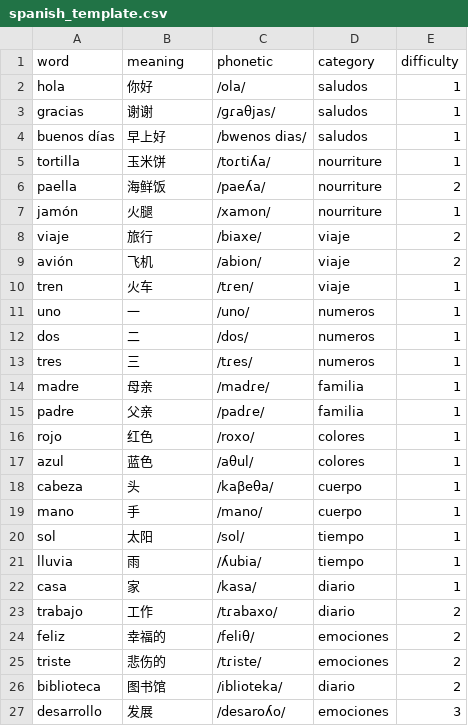
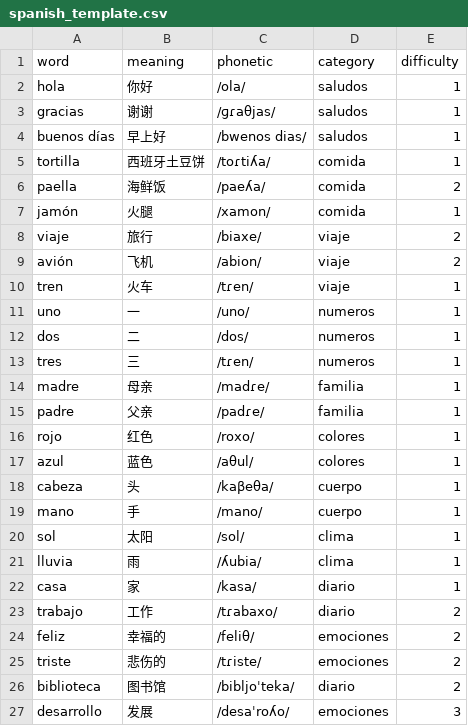
Before and after one commit to CacinieP/typing-master, a CSV file: templates/spanish_template.csv, drawn as a sheet.

```diff
--- a/templates/spanish_template.csv
+++ b/templates/spanish_template.csv
@@ -4,5 +4,5 @@ gracias,谢谢,/ɡɾaθjas/,saludos,1
 buenos días,早上好,/bwenos dias/,saludos,1
-tortilla,玉米饼,/toɾtiʎa/,nourriture,1
-paella,海鲜饭,/paeʎa/,nourriture,2
-jamón,火腿,/xamon/,nourriture,1
+tortilla,西班牙土豆饼,/toɾtiʎa/,comida,1
+paella,海鲜饭,/paeʎa/,comida,2
+jamón,火腿,/xamon/,comida,1
 viaje,旅行,/biaxe/,viaje,2
@@ -12,3 +12,3 @@ uno,一,/uno/,numeros,1
 dos,二,/dos/,numeros,1
-tres,三,/tɾes/,numeros,1
+tres,三,/tɾen/,numeros,1
 madre,母亲,/madɾe/,familia,1
@@ -19,4 +19,4 @@ cabeza,头,/kaβeθa/,cuerpo,1
 mano,手,/mano/,cuerpo,1
-sol,太阳,/sol/,tiempo,1
-lluvia,雨,/ʎubia/,tiempo,1
+sol,太阳,/sol/,clima,1
+lluvia,雨,/ʎubia/,clima,1
 casa,家,/kasa/,diario,1
@@ -25,3 +25,3 @@ feliz,幸福的,/feliθ/,emociones,2
 triste,悲伤的,/tɾiste/,emociones,2
-biblioteca,图书馆,/iblioteka/,diario,2
-desarrollo,发展,/desaroʎo/,emociones,3
+biblioteca,图书馆,/bibljoˈteka/,diario,2
+desarrollo,发展,/desaˈroʎo/,emociones,3
```
Also changed, not shown: templates/italian_template.csv, templates/portuguese_template.csv, 15 other files.
